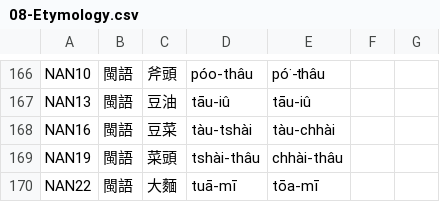
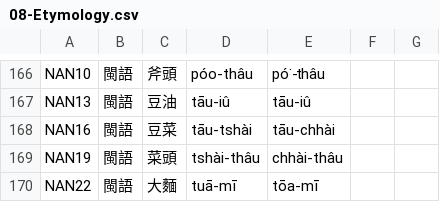
Before and after one commit to haiangdict/HLDDru, a CSV file: data/08-Etymology.csv, drawn as a sheet; only a part is shown, gaps mark what is left out.

```diff
--- a/data/08-Etymology.csv
+++ b/data/08-Etymology.csv
@@ -167,3 +167,3 @@ NAN10,閩語,斧頭,póo-thâu,pó͘-thâu,,
 NAN13,閩語,豆油,tāu-iû,tāu-iû,,
-NAN16,閩語,豆菜,tàu-tshài,tàu-chhài,,
+NAN16,閩語,豆菜,tāu-tshài,tāu-chhài,,
 NAN19,閩語,菜頭,tshài-thâu,chhài-thâu,,
```
Also changed, not shown: data/08-Examples.csv, data/08-Lemmata.csv, 1 other file.
